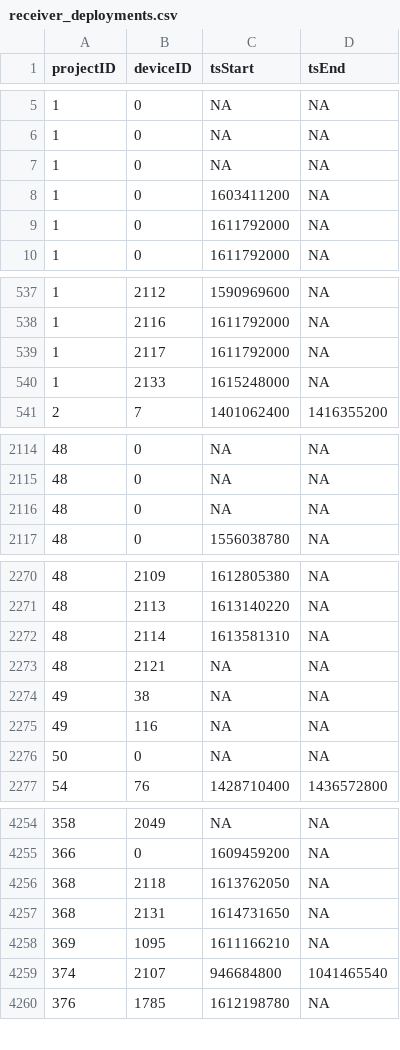
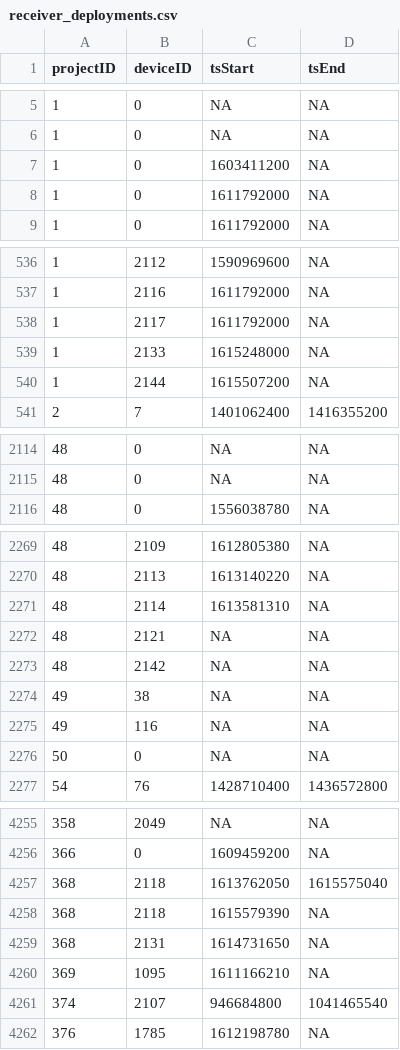
Before and after one commit to jbrzusto/motus-metadata-history, a CSV file: receiver_deployments.csv, drawn as a sheet; only a part is shown, gaps mark what is left out; the diff covers the shown part only.

```diff
--- a/receiver_deployments.csv
+++ b/receiver_deployments.csv
@@ -6,3 +6,2 @@
 1,0,NA,NA
-1,0,NA,NA
 1,0,1603411200,NA
@@ -540,2 +539,3 @@
 1,2133,1615248000,NA
+1,2144,1615507200,NA
 2,7,1401062400,1416355200
@@ -2115,3 +2115,2 @@
 48,0,NA,NA
-48,0,NA,NA
 48,0,1556038780,NA
@@ -2273,2 +2272,3 @@
 48,2121,NA,NA
+48,2142,NA,NA
 49,38,NA,NA
@@ -4255,3 +4256,4 @@
 366,0,1609459200,NA
-368,2118,1613762050,NA
+368,2118,1613762050,1615575040
+368,2118,1615579390,NA
 368,2131,1614731650,NA
```
Also changed, not shown: 2 added rows elsewhere in this file, 1 other file.
